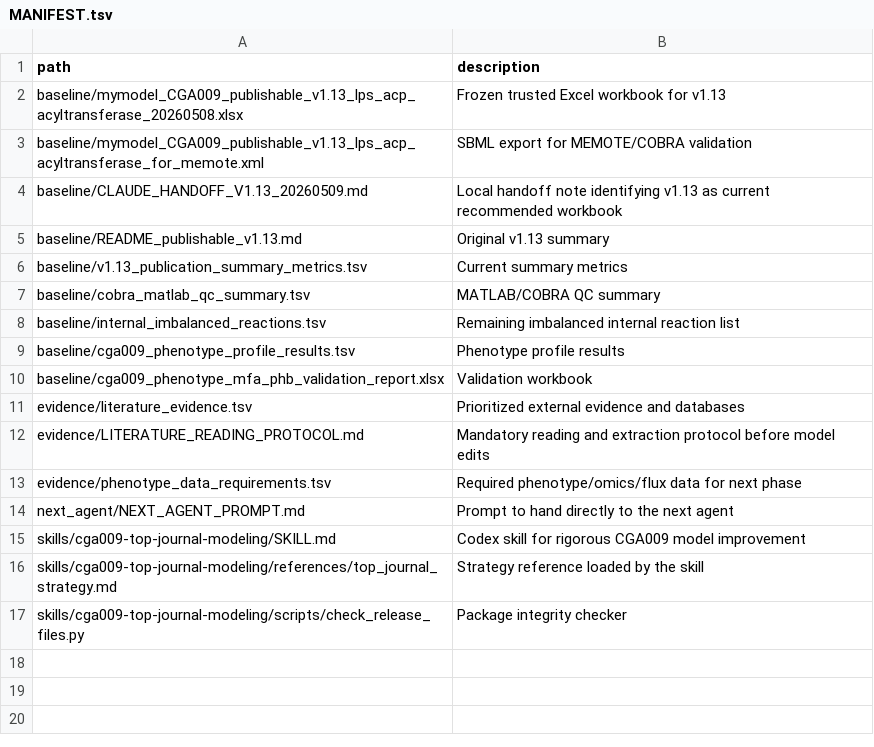
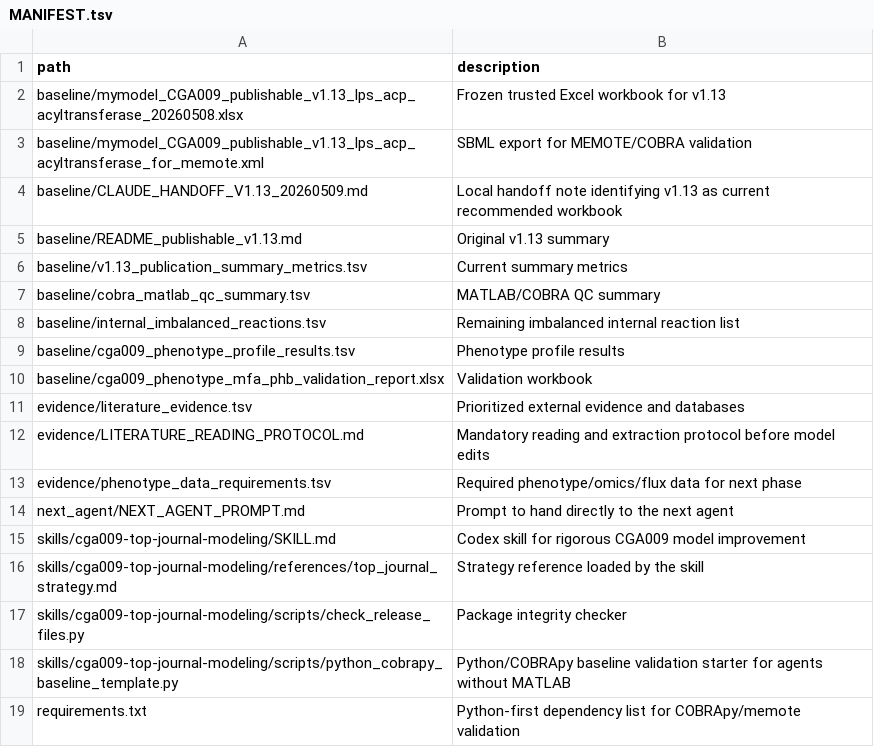
Before and after one commit to z125a/gsmmv1, a TSV file: MANIFEST.tsv, drawn as a sheet.

```diff
--- a/MANIFEST.tsv
+++ b/MANIFEST.tsv
@@ -17 +17,3 @@ skills/cga009-top-journal-modeling/references/top_journal_strategy.md	Strategy r
 skills/cga009-top-journal-modeling/scripts/check_release_files.py	Package integrity checker
+skills/cga009-top-journal-modeling/scripts/python_cobrapy_baseline_template.py	Python/COBRApy baseline validation starter for agents without MATLAB
+requirements.txt	Python-first dependency list for COBRApy/memote validation
```
Also changed, not shown: 7 other files.
